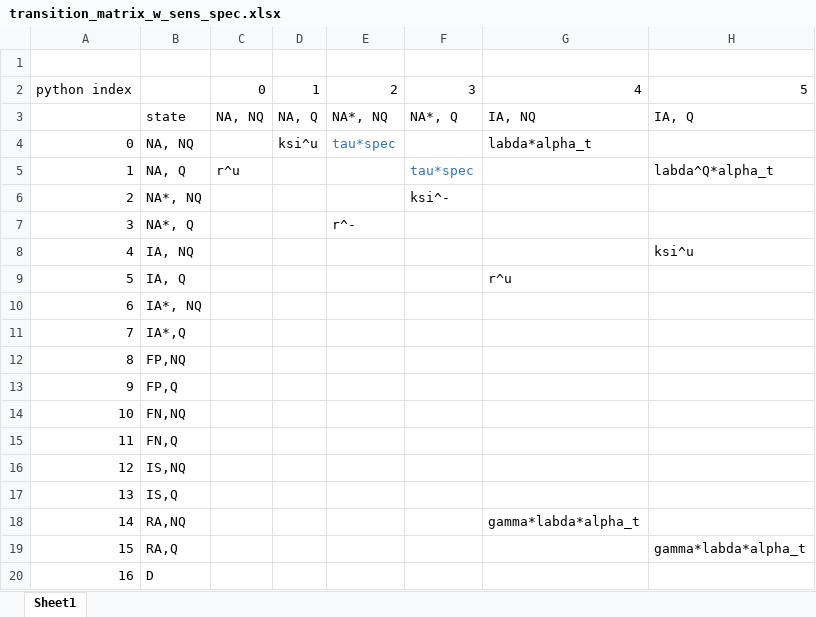
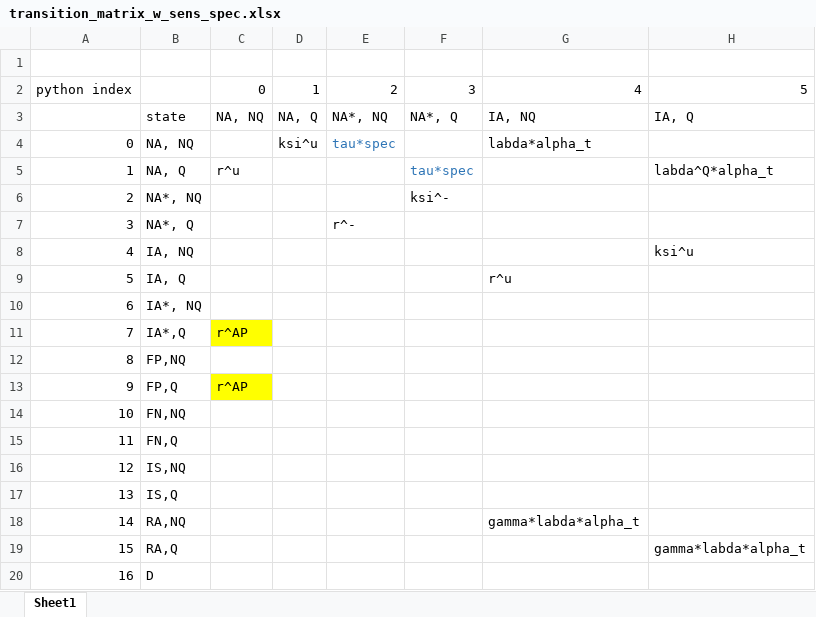
Before and after one commit to lauri-neuvonen/BHM_Covid_Testing, an Excel workbook: documentation/transition_matrix_w_sens_spec.xlsx, sheet Sheet1, drawn as a sheet; only a part is shown; values as stored, in another font and other column widths than the file's, no borders; the diff names each change by its address in the sheet, - before the commit and + after, or states it on an @@ line.

Commit message:
Updated transition matrix documentation .xls

```diff
--- a/documentation/transition_matrix_w_sens_spec.xlsx (sheet Sheet1)
+++ b/documentation/transition_matrix_w_sens_spec.xlsx (sheet Sheet1)
-C11: (empty)
+C11: r^AP
-C11 fill: none
+C11 fill: #FFFF00
-C13: (empty)
+C13: r^AP
-C13 fill: none
+C13 fill: #FFFF00
```
